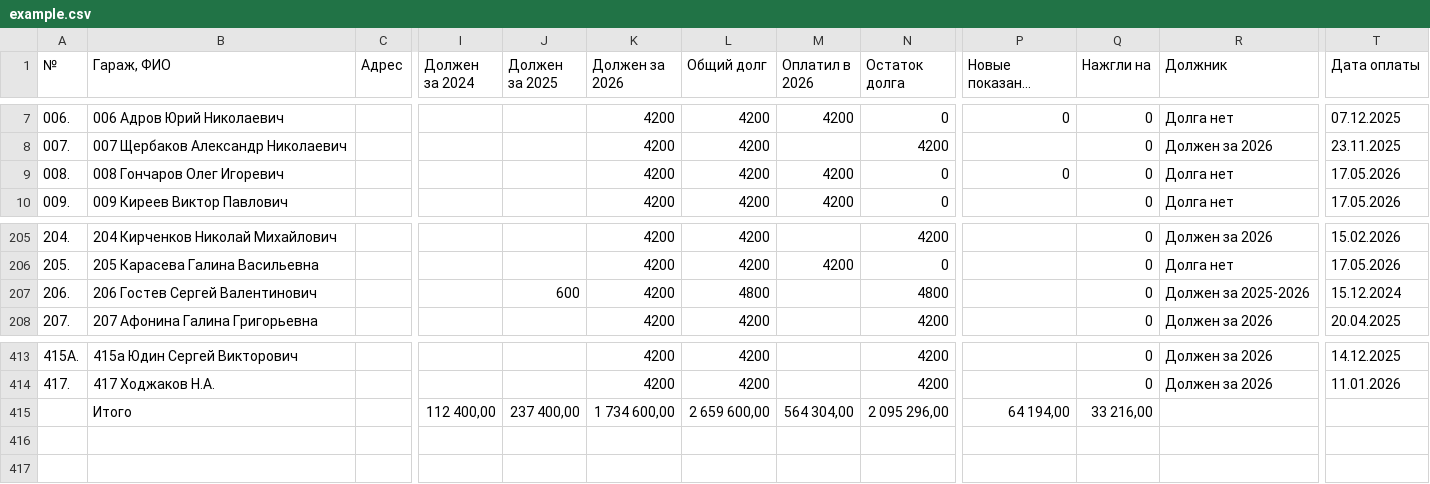
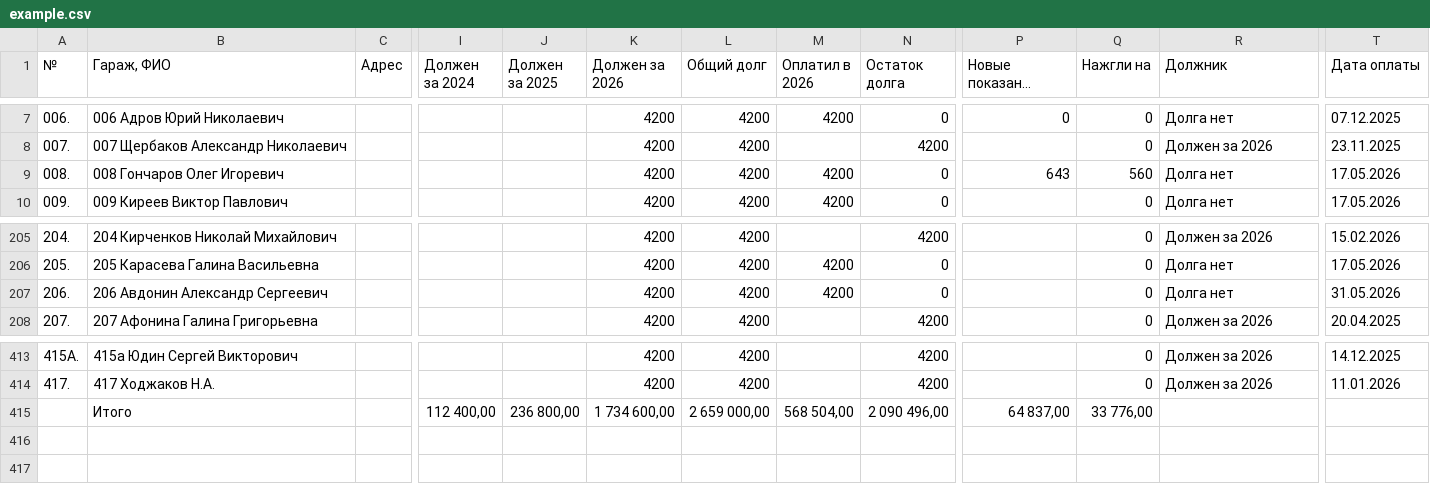
Before and after one commit to slaav1k/maxBotFakel, a CSV file: example.csv, drawn as a sheet; only a part is shown, gaps mark what is left out; long unchanged cells end in …; the diff names each change by its address in the sheet, - before the commit and + after, or states it on an @@ line.

Commit message:
Add files via upload

```diff
--- a/example.csv
+++ b/example.csv
-P9 (Новые показания счетчиков): 0
+P9 (Новые показания счетчиков): 643
-Q9 (Нажгли на): 0
+Q9 (Нажгли на): 560
-B207 (Гараж, ФИО): 206 Гостев Сергей Валентинович
+B207 (Гараж, ФИО): 206 Авдонин Александр Сергеевич
-J207 (Должен за 2025): 600
+J207 (Должен за 2025): (empty)
-L207 (Общий долг): 4800
+L207 (Общий долг): 4200
-M207 (Оплатил в 2026): (empty)
+M207 (Оплатил в 2026): 4200
-N207 (Остаток долга): 4800
+N207 (Остаток долга): 0
-R207 (Должник): Должен за 2025-2026
+R207 (Должник): Долга нет
-T207 (Дата оплаты): 15.12.2024
+T207 (Дата оплаты): 31.05.2026
-J415 (Должен за 2025): 237 400,00
+J415 (Должен за 2025): 236 800,00
-L415 (Общий долг): 2 659 600,00
+L415 (Общий долг): 2 659 000,00
-M415 (Оплатил в 2026): 564 304,00
+M415 (Оплатил в 2026): 568 504,00
-N415 (Остаток долга): 2 095 296,00
+N415 (Остаток долга): 2 090 496,00
-P415 (Новые показания счетчиков): 64 194,00
+P415 (Новые показания счетчиков): 64 837,00
-Q415 (Нажгли на): 33 216,00
+Q415 (Нажгли на): 33 776,00
```
